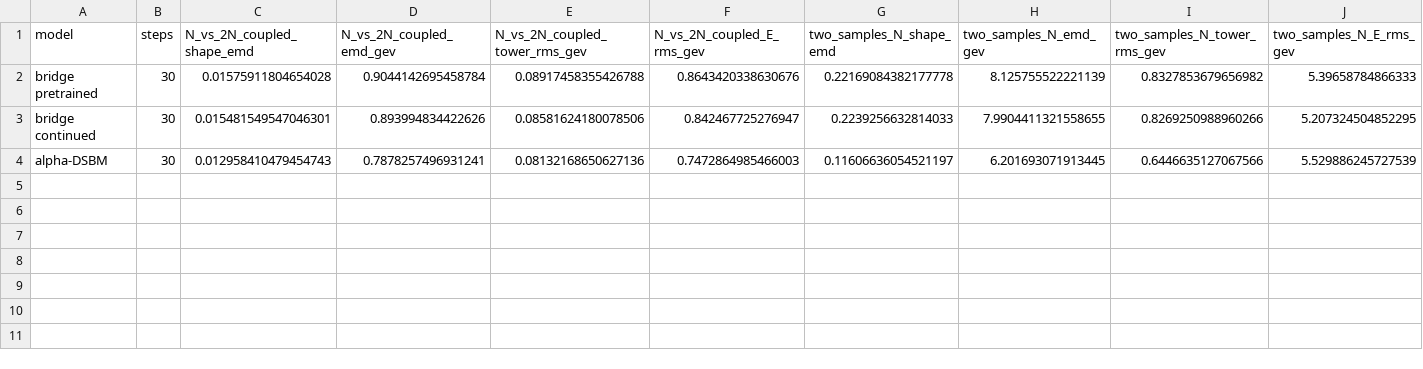
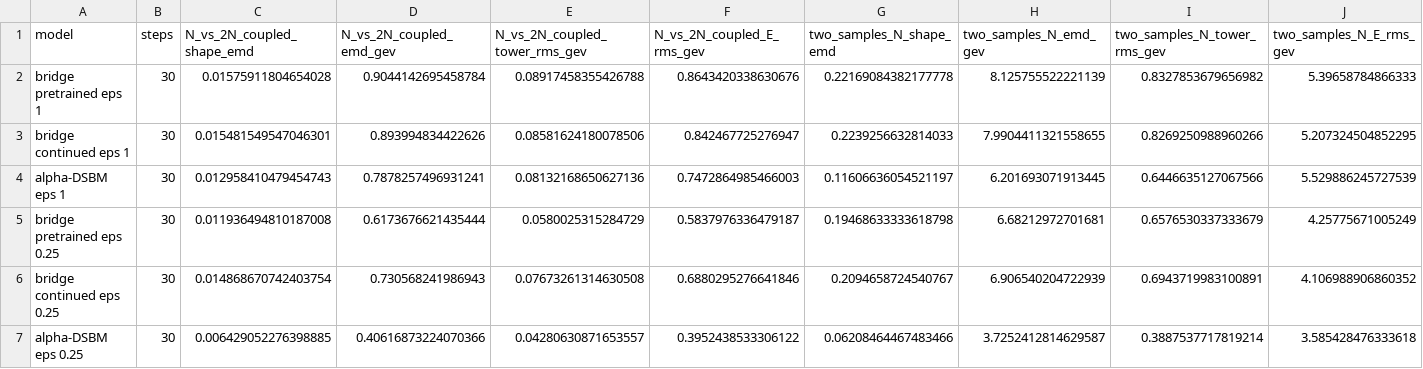
Before and after one commit to Shuonli/uvcgan-s, a CSV file: docs/flow/dsbm/closure_test_steps.csv, drawn as a sheet; only a part is shown; rows hold the shown columns only; the diff names each change by its address in the sheet, - before the commit and + after, or states it on an @@ line.

```diff
--- a/docs/flow/dsbm/closure_test_steps.csv
+++ b/docs/flow/dsbm/closure_test_steps.csv
-A2 (model): bridge pretrained
+A2 (model): bridge pretrained eps 1
-A3 (model): bridge continued
+A3 (model): bridge continued eps 1
-A4 (model): alpha-DSBM
+A4 (model): alpha-DSBM eps 1
+row 5: bridge pretrained eps 0.25 | 30 | 0.011936494810187008 | 0.6173676621435444 | 0.0580025315284729 | 0.5837976336479187 | 0.19468633333618798 | 6.68212972701681 | 0.6576530337333679 | 4.25775671005249
+row 6: bridge continued eps 0.25 | 30 | 0.014868670742403754 | 0.730568241986943 | 0.07673261314630508 | 0.6880295276641846 | 0.2094658724540767 | 6.906540204722939 | 0.6943719983100891 | 4.106988906860352
+row 7: alpha-DSBM eps 0.25 | 30 | 0.006429052276398885 | 0.40616873224070366 | 0.04280630871653557 | 0.3952438533306122 | 0.06208464467483466 | 3.7252412814629587 | 0.3887537717819214 | 3.585428476333618
```
Also changed, not shown: docs/flow/dsbm/closure_test.csv, docs/flow/dsbm/closure_test_multi.csv, 17 other files.
